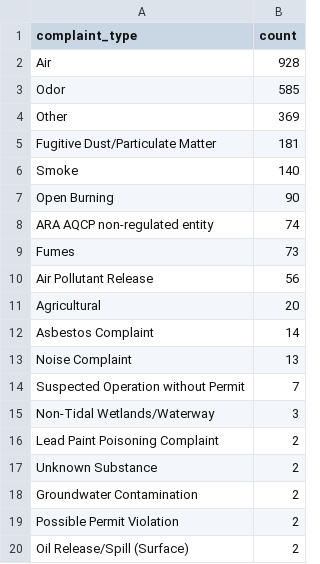
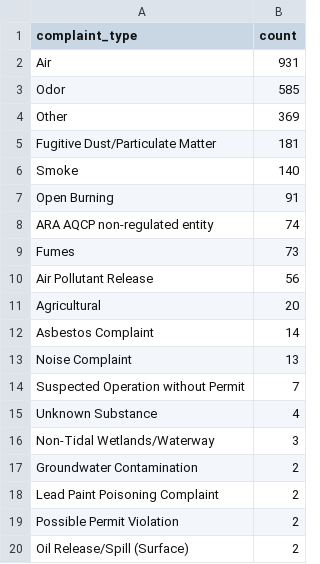
Before and after one commit to anastasiajourno/live_pipeline, a CSV file: exported_data/complaint_type_frequency.csv, drawn as a sheet; only a part is shown.

```diff
--- a/exported_data/complaint_type_frequency.csv
+++ b/exported_data/complaint_type_frequency.csv
@@ -1,3 +1,3 @@
 complaint_type,count
-Air,928
+Air,931
 Odor,585
@@ -6,3 +6,3 @@ Fugitive Dust/Particulate Matter,181
 Smoke,140
-Open Burning,90
+Open Burning,91
 ARA AQCP non-regulated entity,74
@@ -14,6 +14,6 @@ Noise Complaint,13
 Suspected Operation without Permit,7
+Unknown Substance,4
 Non-Tidal Wetlands/Waterway,3
+Groundwater Contamination,2
 Lead Paint Poisoning Complaint,2
-Unknown Substance,2
-Groundwater Contamination,2
 Possible Permit Violation,2
```
Also changed, not shown: exported_data/all_complaints.csv, exported_data/county_frequency.csv, 1 other file.
